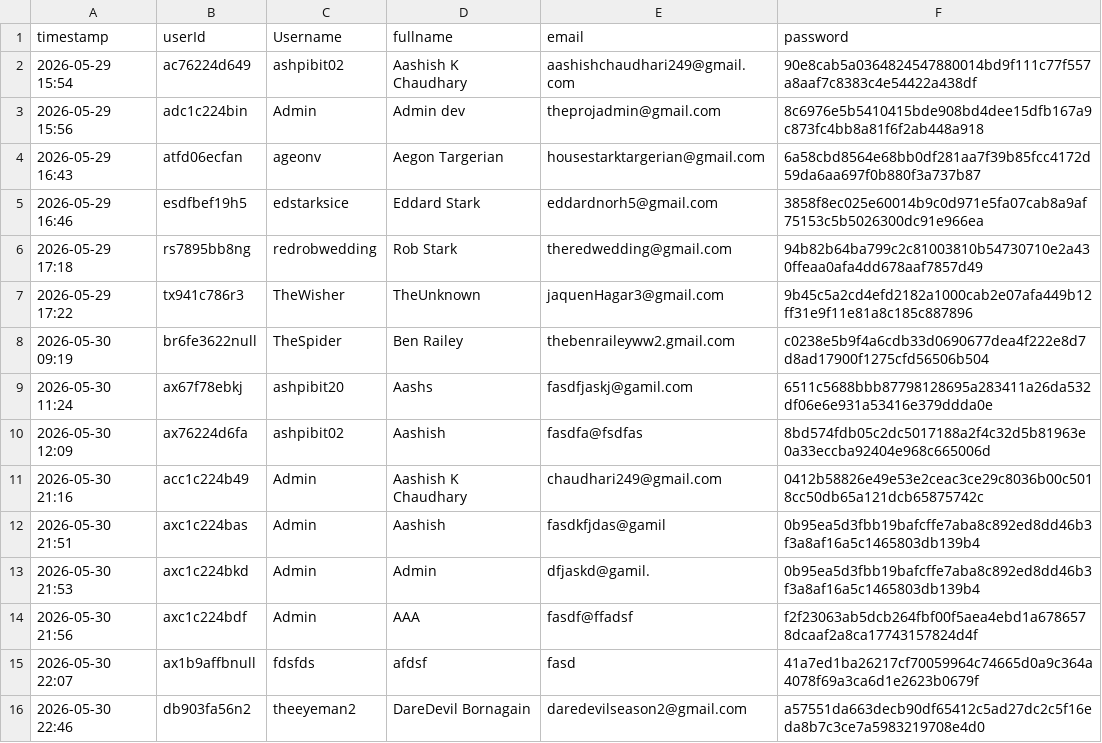
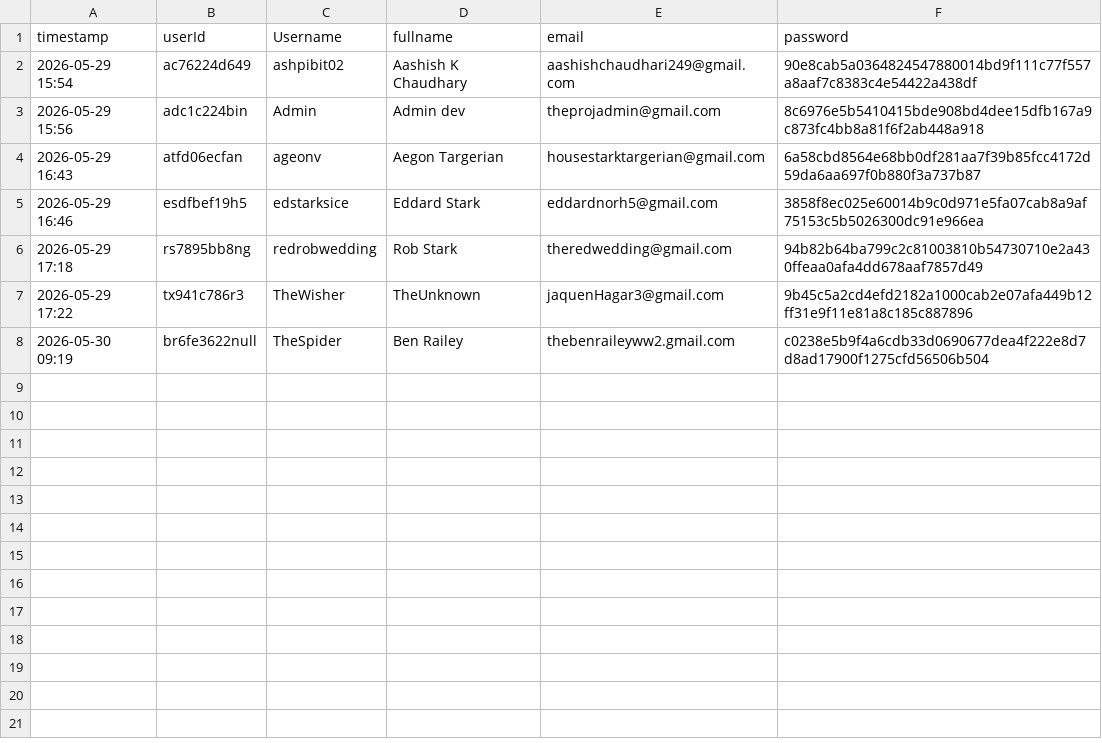
Before and after one commit to AshPiBit02/java-engineering-lab, a CSV file: Phase 3/Implementations/Login Page/DataFiles/registeredUsers.csv, drawn as a sheet.

```diff
--- a/Phase 3/Implementations/Login Page/DataFiles/registeredUsers.csv
+++ b/Phase 3/Implementations/Login Page/DataFiles/registeredUsers.csv
@@ -8,9 +8 @@ timestamp,userId,Username,fullname,email,password
 2026-05-30 09:19,br6fe3622null,TheSpider,Ben Railey,thebenraileyww2.gmail.com,c0238e5b9f4a6cdb33d0690677dea4f222e8d7d8ad17900f1275cfd56506b504
-2026-05-30 11:24,ax67f78ebkj,ashpibit20,Aashs,fasdfjaskj@gamil.com,6511c5688bbb87798128695a283411a26da532df06e6e931a53416e379ddda0e
-2026-05-30 12:09,ax76224d6fa,ashpibit02,Aashish,fasdfa@fsdfas,8bd574fdb05c2dc5017188a2f4c32d5b81963e0a33eccba92404e968c665006d
-2026-05-30 21:16,acc1c224b49,Admin,Aashish K Chaudhary,chaudhari249@gmail.com,0412b58826e49e53e2ceac3ce29c8036b00c5018cc50db65a121dcb65875742c
-2026-05-30 21:51,axc1c224bas,Admin,Aashish,fasdkfjdas@gamil,0b95ea5d3fbb19bafcffe7aba8c892ed8dd46b3f3a8af16a5c1465803db139b4
-2026-05-30 21:53,axc1c224bkd,Admin,Admin,dfjaskd@gamil.,0b95ea5d3fbb19bafcffe7aba8c892ed8dd46b3f3a8af16a5c1465803db139b4
-2026-05-30 21:56,axc1c224bdf,Admin,AAA,fasdf@ffadsf,f2f23063ab5dcb264fbf00f5aea4ebd1a6786578dcaaf2a8ca17743157824d4f
-2026-05-30 22:07,ax1b9affbnull,fdsfds,afdsf,fasd,41a7ed1ba26217cf70059964c74665d0a9c364a4078f69a3ca6d1e2623b0679f
-2026-05-30 22:46,db903fa56n2,theeyeman2,DareDevil Bornagain,daredevilseason2@gmail.com,a57551da663decb90df65412c5ad27dc2c5f16eda8b7c3ce7a5983219708e4d0
```
Also changed, not shown: Phase 3/Implementations/Login Page/DataFiles/logs.csv, 3 other files.
